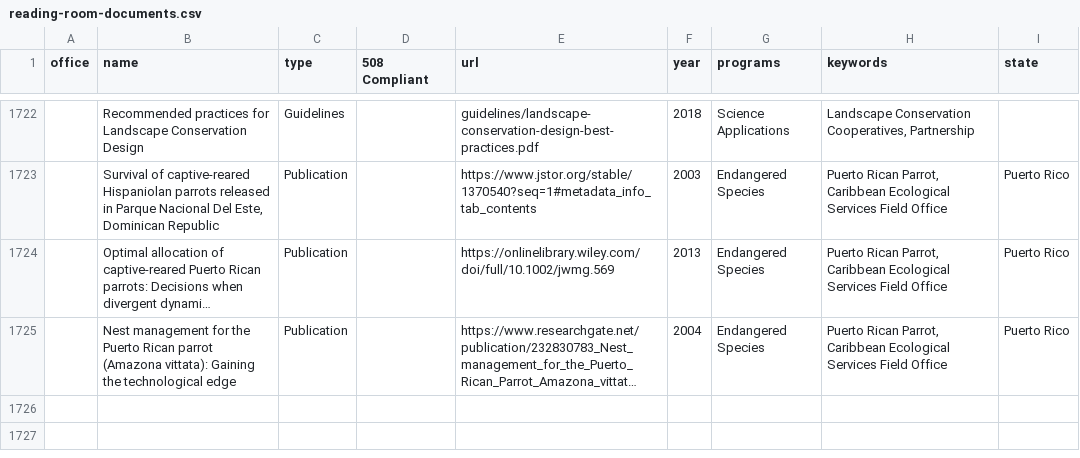
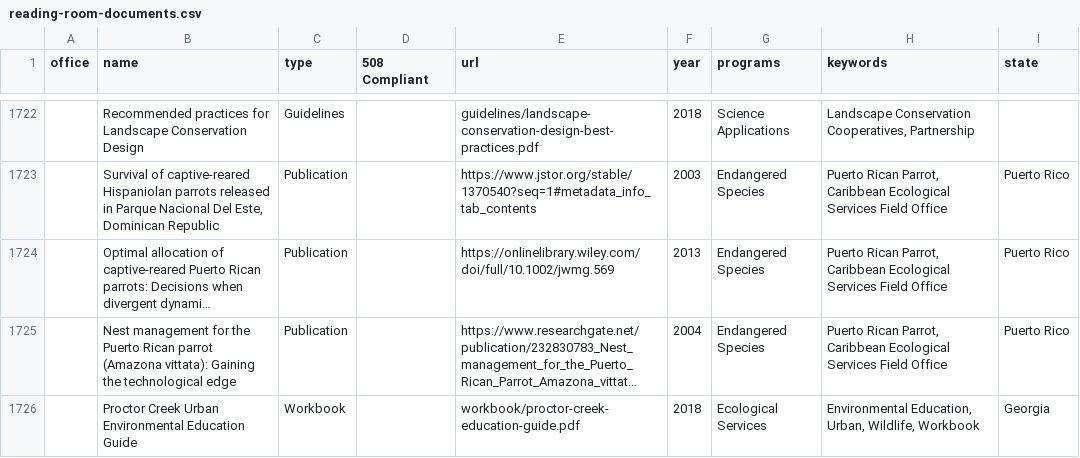
Before and after one commit to ktaylor63/southeast, a CSV file: src/data/reading-room-documents.csv, drawn as a sheet; only a part is shown, gaps mark what is left out; long unchanged cells end in …; the diff names each change by its address in the sheet, - before the commit and + after, or states it on an @@ line.

Commit message:
Update data files

```diff
--- a/src/data/reading-room-documents.csv
+++ b/src/data/reading-room-documents.csv
+row 1726:  | Proctor Creek Urban Environmental Education Guide | Workbook |  | workbook/proctor-creek-education-guide.pdf | 2018 | Ecological Services | Environmental Education, Urban, Wildlife, Workbook | Georgia
```
Also changed, not shown: src/data/permits.csv, 1 other file.
